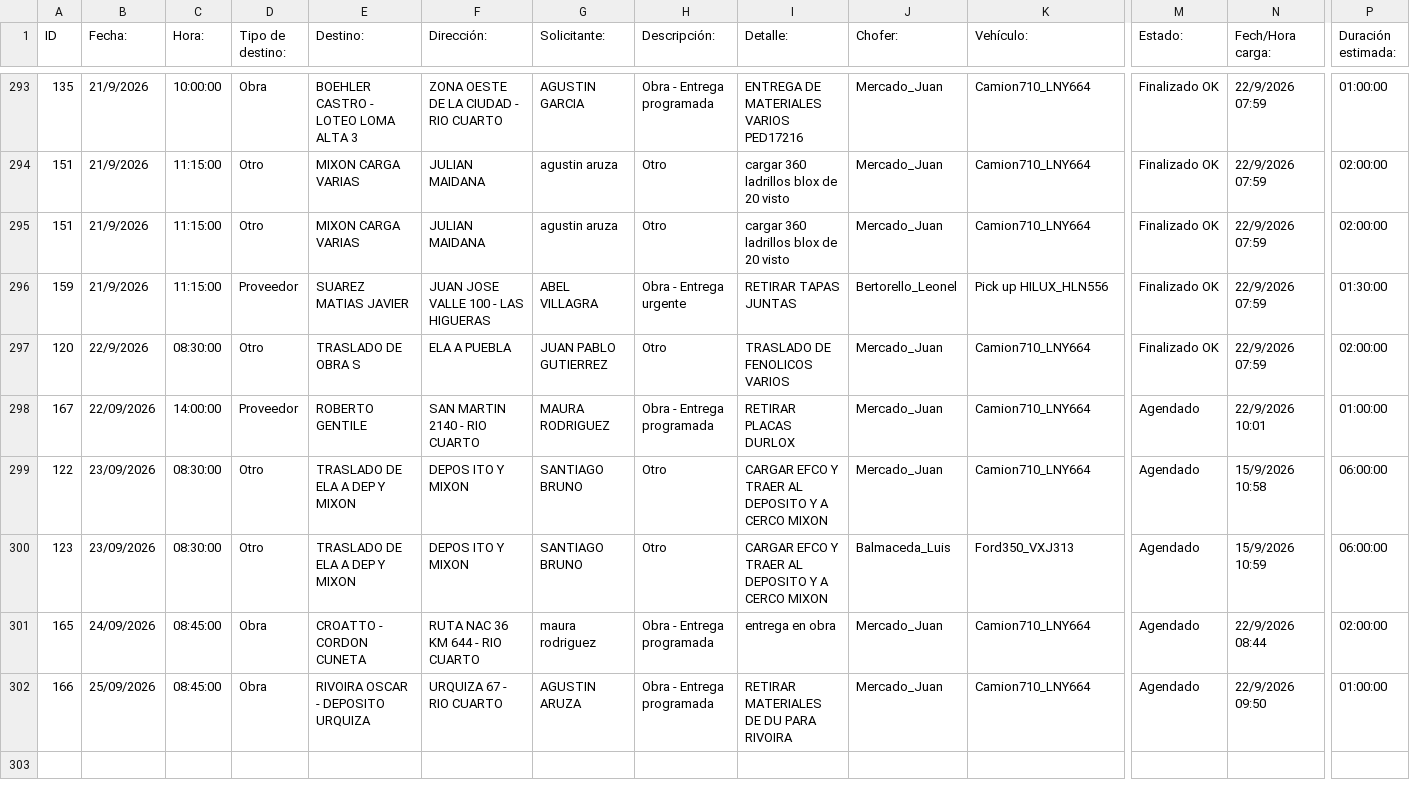
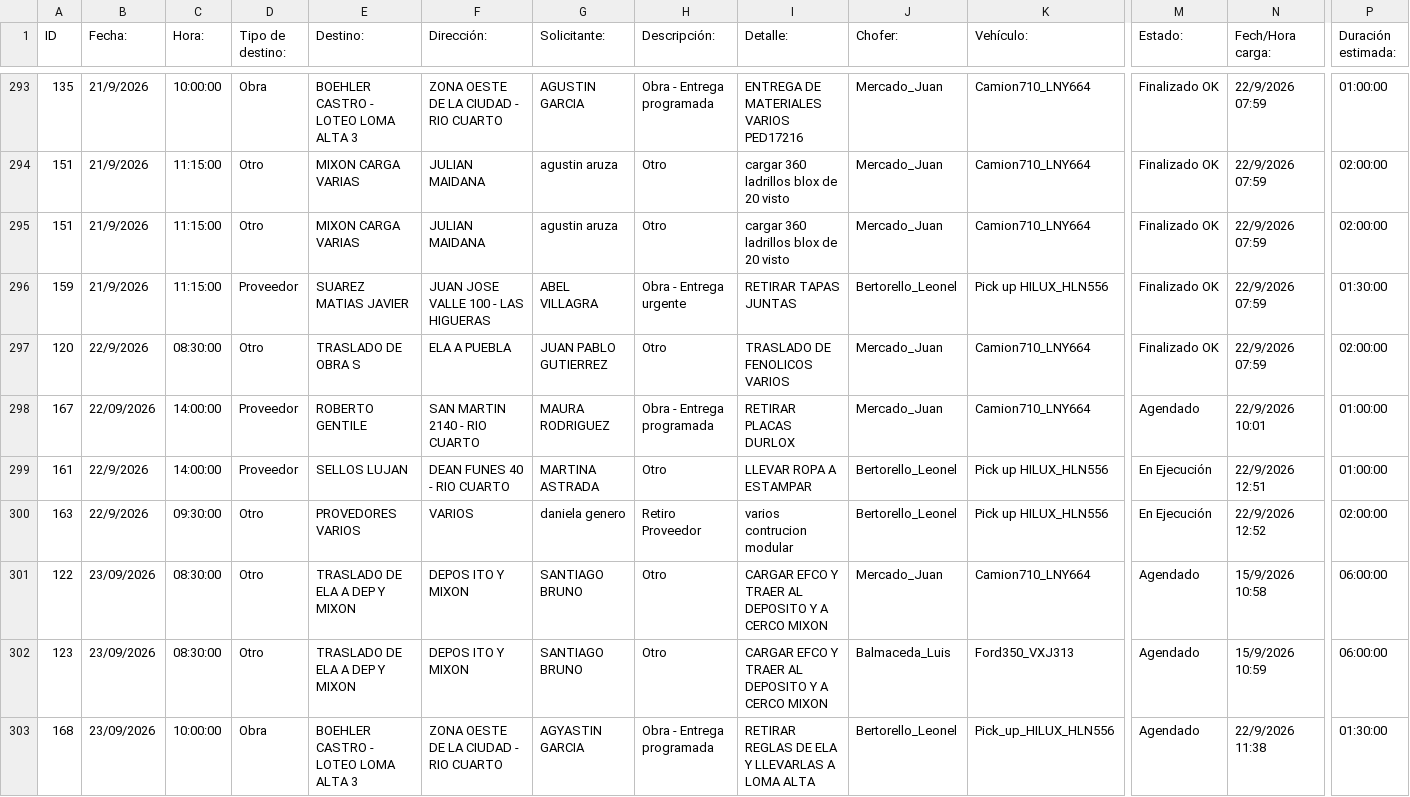
Before and after one commit to MEugenia96/agenda-deposito, a CSV file: agenda.csv, drawn as a sheet; only a part is shown, gaps mark what is left out; the shorter side is filled out with more unchanged rows; rows hold the shown columns only; the diff covers the shown part only; the diff names each change by its address in the sheet, - before the commit and + after, or states it on an @@ line.

Commit message:
Actualizar agenda

```diff
--- a/agenda.csv
+++ b/agenda.csv
+row 299: 161 | 22/9/2026 | 14:00:00 | Proveedor | SELLOS LUJAN | DEAN FUNES 40 - RIO CUARTO | MARTINA ASTRADA | Otro | LLEVAR ROPA A ESTAMPAR | Bertorello_Leonel | Pick up HILUX_HLN556 | En Ejecución | 22/9/2026 12:51 | 01:00:00
+row 300: 163 | 22/9/2026 | 09:30:00 | Otro | PROVEDORES VARIOS | VARIOS | daniela genero | Retiro Proveedor | varios contrucion modular | Bertorello_Leonel | Pick up HILUX_HLN556 | En Ejecución | 22/9/2026 12:52 | 02:00:00
+row 303: 168 | 23/09/2026 | 10:00:00 | Obra | BOEHLER CASTRO - LOTEO LOMA ALTA 3 | ZONA OESTE DE LA CIUDAD - RIO CUARTO | AGYASTIN GARCIA | Obra - Entrega programada | RETIRAR REGLAS DE ELA Y LLEVARLAS A LOMA ALTA | Bertorello_Leonel | Pick_up_HILUX_HLN556 | Agendado | 22/9/2026 11:38 | 01:30:00
```
Also changed, not shown: 3 added rows and 4 edited cells elsewhere in this file.
